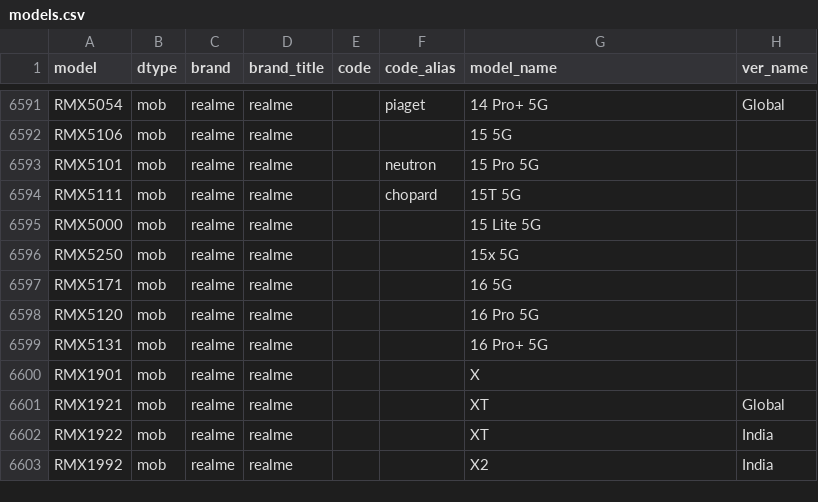
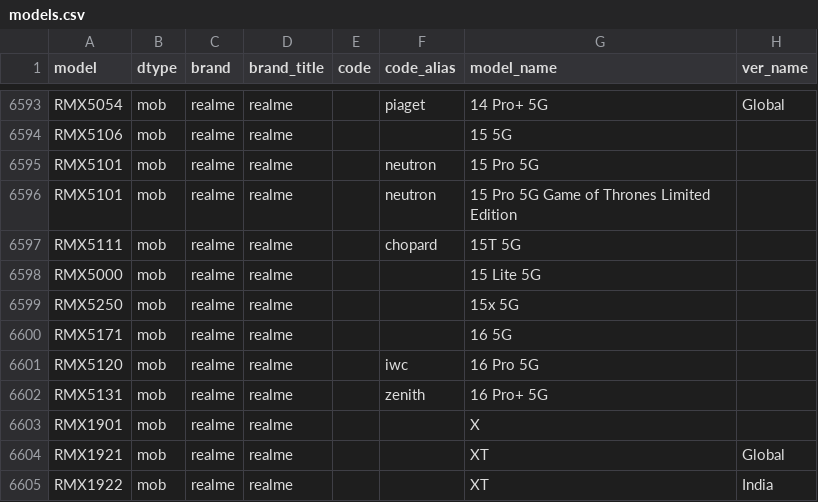
Before and after one commit to YuleBest/MobileModels-csv, a CSV file: models.csv, drawn as a sheet; only a part is shown, gaps mark what is left out; the shorter side is filled out with more unchanged rows; the diff covers the shown part only.

```diff
--- a/models.csv
+++ b/models.csv
@@ -6593,2 +6595,3 @@ RMX5106,mob,realme,realme,,,15 5G,
 RMX5101,mob,realme,realme,,neutron,15 Pro 5G,
+RMX5101,mob,realme,realme,,neutron,15 Pro 5G Game of Thrones Limited Edition,
 RMX5111,mob,realme,realme,,chopard,15T 5G,
@@ -6597,4 +6600,4 @@ RMX5250,mob,realme,realme,,,15x 5G,
 RMX5171,mob,realme,realme,,,16 5G,
-RMX5120,mob,realme,realme,,,16 Pro 5G,
-RMX5131,mob,realme,realme,,,16 Pro+ 5G,
+RMX5120,mob,realme,realme,,iwc,16 Pro 5G,
+RMX5131,mob,realme,realme,,zenith,16 Pro+ 5G,
 RMX1901,mob,realme,realme,,,X,
```
Also changed, not shown: 6 added rows and 6 edited cells elsewhere in this file, 1 other file.
